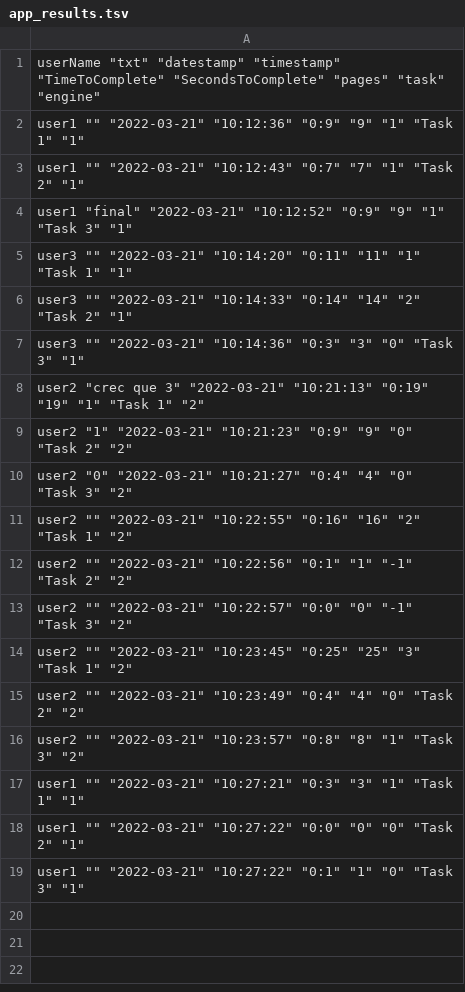
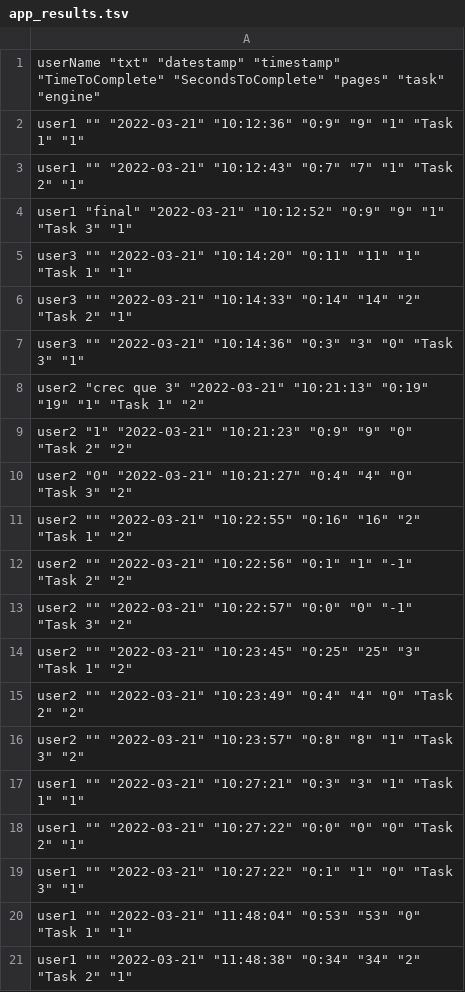
Before and after one commit to JuliaSM98/TFM-Evaluating-a-search-engine, a TSV file: response/app_results.tsv, drawn as a sheet; the diff names each change by its address in the sheet, - before the commit and + after, or states it on an @@ line.

```diff
--- a/response/app_results.tsv
+++ b/response/app_results.tsv
+row 20: user1 "" "2022-03-21" "11:48:04" "0:53" "53" "0" "Task 1" "1"
+row 21: user1 "" "2022-03-21" "11:48:38" "0:34" "34" "2" "Task 2" "1"
```
Also changed, not shown: 3 other files.
